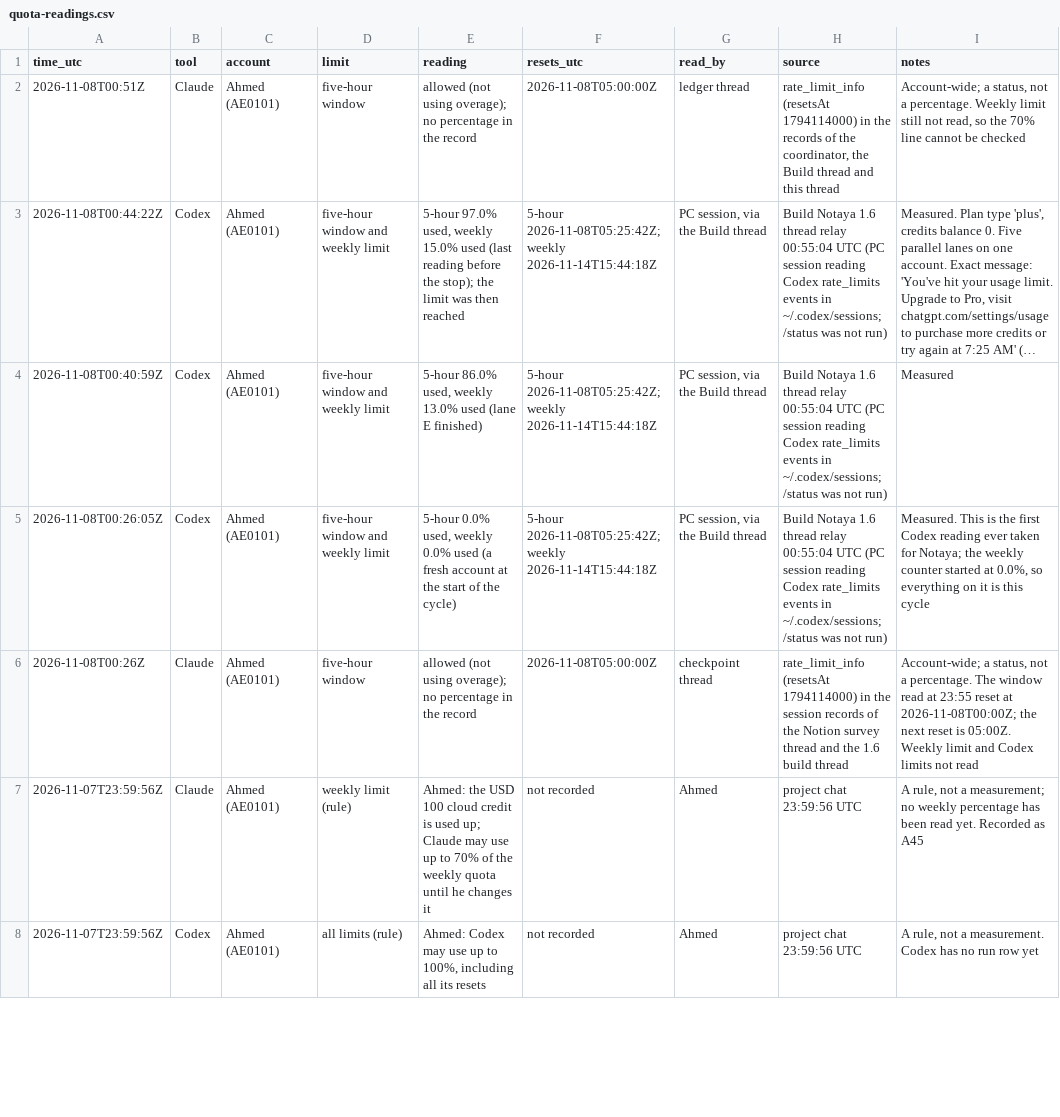
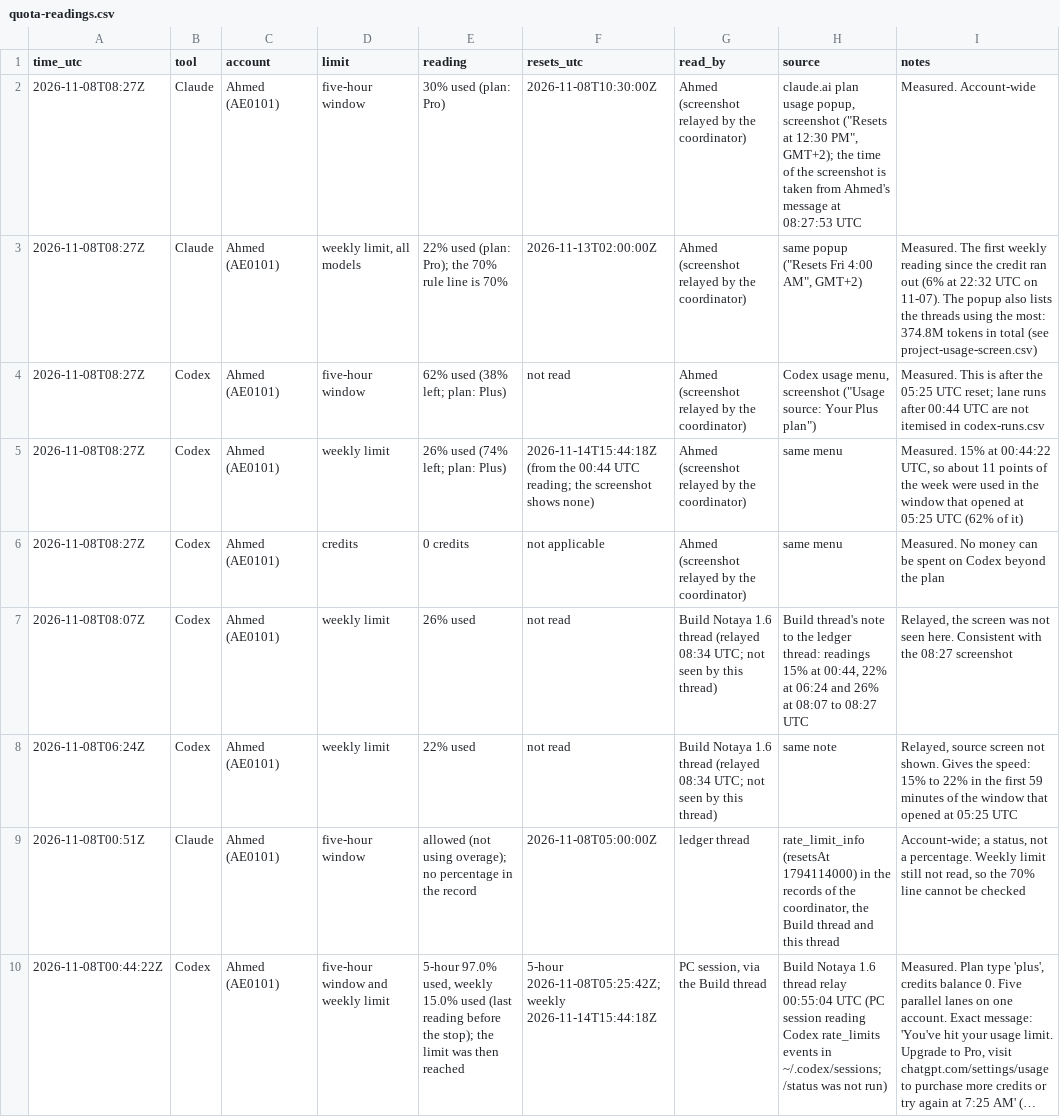
Before and after one commit to CipherVaults/Notaya, a CSV file: docs/ledger/quota-readings.csv, drawn as a sheet; only a part is shown; the shorter side is filled out with more unchanged rows; long unchanged cells end in …; the diff names each change by its address in the sheet, - before the commit and + after, or states it on an @@ line.

```diff
--- a/docs/ledger/quota-readings.csv
+++ b/docs/ledger/quota-readings.csv
+row 2: 2026-11-08T08:27Z | Claude | Ahmed (AE0101) | five-hour window | 30% used (plan: Pro) | 2026-11-08T10:30:00Z | Ahmed (screenshot relayed by the coordinator) | claude.ai plan usage popup, screenshot ("Resets at 12:30 PM", GMT+2); the time of the screenshot is taken from Ahmed's message at 08:27:53 UTC | Measured. Account-wide
+row 3: 2026-11-08T08:27Z | Claude | Ahmed (AE0101) | weekly limit, all models | 22% used (plan: Pro); the 70% rule line is 70% | 2026-11-13T02:00:00Z | Ahmed (screenshot relayed by the coordinator) | same popup ("Resets Fri 4:00 AM", GMT+2) | Measured. The first weekly reading since the credit ran out (6% at 22:32 UTC on 11-07). The popup also lists the threads using the most: 374.8M tokens in total (see project-usage-screen.csv)
+row 4: 2026-11-08T08:27Z | Codex | Ahmed (AE0101) | five-hour window | 62% used (38% left; plan: Plus) | not read | Ahmed (screenshot relayed by the coordinator) | Codex usage menu, screenshot ("Usage source: Your Plus plan") | Measured. This is after the 05:25 UTC reset; lane runs after 00:44 UTC are not itemised in codex-runs.csv
+row 5: 2026-11-08T08:27Z | Codex | Ahmed (AE0101) | weekly limit | 26% used (74% left; plan: Plus) | 2026-11-14T15:44:18Z (from the 00:44 UTC reading; the screenshot shows none) | Ahmed (screenshot relayed by the coordinator) | same menu | Measured. 15% at 00:44:22 UTC, so about 11 points of the week were used in the window that opened at 05:25 UTC (62% of it)
+row 6: 2026-11-08T08:27Z | Codex | Ahmed (AE0101) | credits | 0 credits | not applicable | Ahmed (screenshot relayed by the coordinator) | same menu | Measured. No money can be spent on Codex beyond the plan
+row 7: 2026-11-08T08:07Z | Codex | Ahmed (AE0101) | weekly limit | 26% used | not read | Build Notaya 1.6 thread (relayed 08:34 UTC; not seen by this thread) | Build thread's note to the ledger thread: readings 15% at 00:44, 22% at 06:24 and 26% at 08:07 to 08:27 UTC | Relayed, the screen was not seen here. Consistent with the 08:27 screenshot
+row 8: 2026-11-08T06:24Z | Codex | Ahmed (AE0101) | weekly limit | 22% used | not read | Build Notaya 1.6 thread (relayed 08:34 UTC; not seen by this thread) | same note | Relayed, source screen not shown. Gives the speed: 15% to 22% in the first 59 minutes of the window that opened at 05:25 UTC
```
Also changed, not shown: docs/ledger/claude-sessions.csv, 16 other files.
